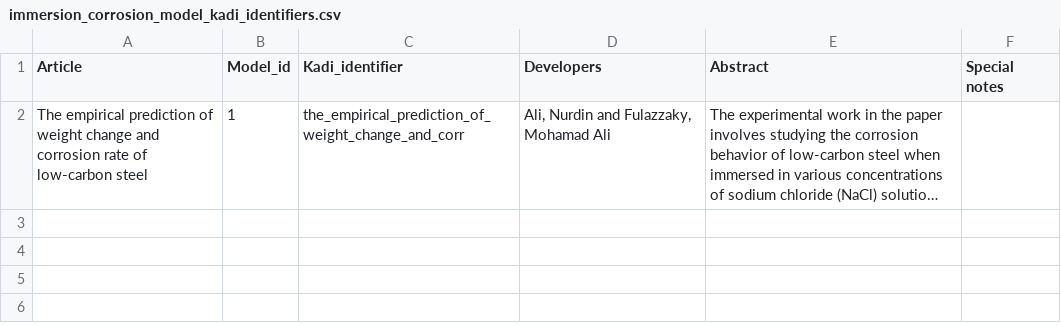
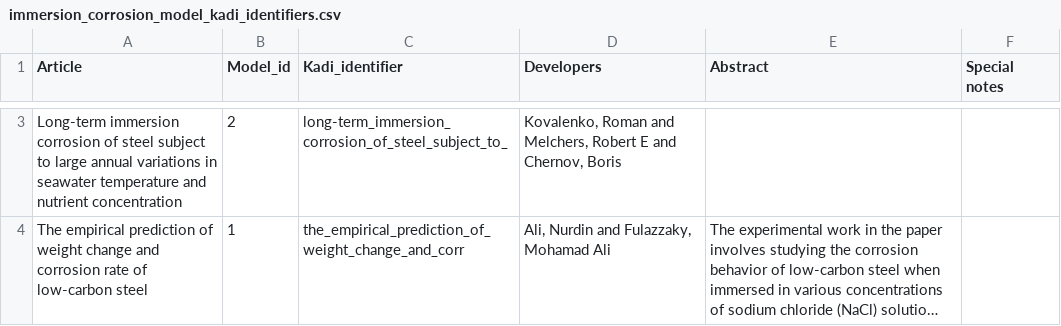
Before and after one commit to Institute-of-Surface-Science/CorWiz, a CSV file: data/immersion_corrosion_model_kadi_identifiers.csv, drawn as a sheet; only a part is shown, gaps mark what is left out; long unchanged cells end in …; the diff covers the shown part only; the diff names each change by its address in the sheet, - before the commit and + after, or states it on an @@ line.

```diff
--- a/data/immersion_corrosion_model_kadi_identifiers.csv
+++ b/data/immersion_corrosion_model_kadi_identifiers.csv
+row 3: Long-term immersion corrosion of steel subject to large annual variations in seawater temperature and nutrient concentration | 2 | long-term_immersion_corrosion_of_steel_subject_to_ | Kovalenko, Roman and Melchers, Robert E and Chernov, Boris
```
Also changed, not shown: 1 added row elsewhere in this file, 12 other files.
